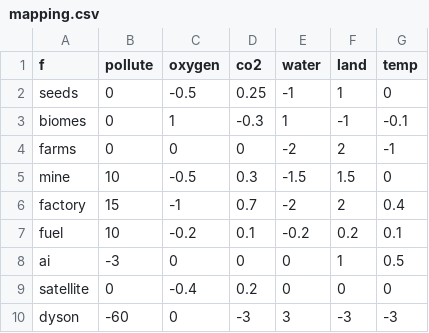
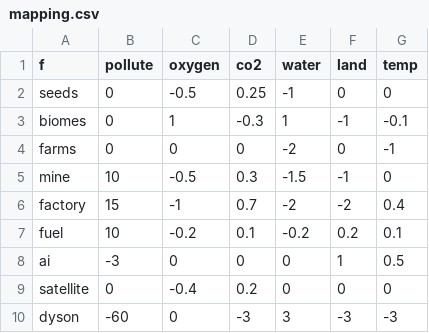
Before and after one commit to SaaamV/Goldilocks-Gamble, a CSV file: DiscordBot/mapping.csv, drawn as a sheet.

```diff
--- a/DiscordBot/mapping.csv
+++ b/DiscordBot/mapping.csv
@@ -1,7 +1,7 @@
 f,pollute,oxygen,co2,water,land,temp
-seeds,0,-0.5,0.25,-1,1,0
+seeds,0,-0.5,0.25,-1,0,0
 biomes,0,1,-0.3,1,-1,-0.1
-farms,0,0,0,-2,2,-1
-mine,10,-0.5,0.3,-1.5,1.5,0
-factory,15,-1,0.7,-2,2,0.4
+farms,0,0,0,-2,0,-1
+mine,10,-0.5,0.3,-1.5,-1,0
+factory,15,-1,0.7,-2,-2,0.4
 fuel,10,-0.2,0.1,-0.2,0.2,0.1
```
Also changed, not shown: DiscordBot/crisis.csv, 1 other file.
